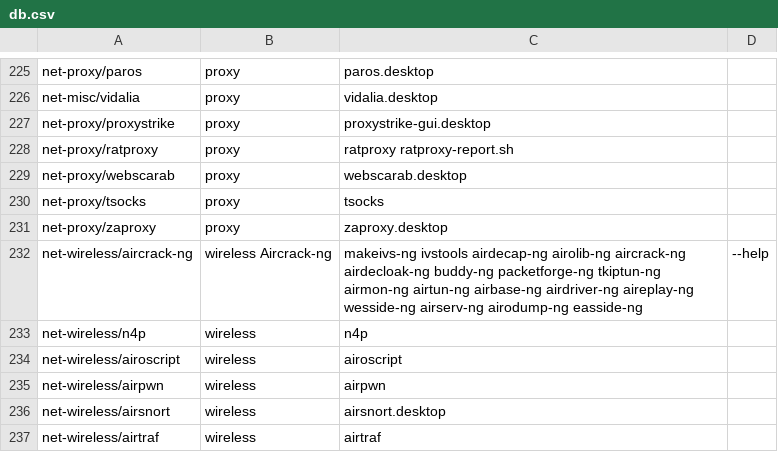
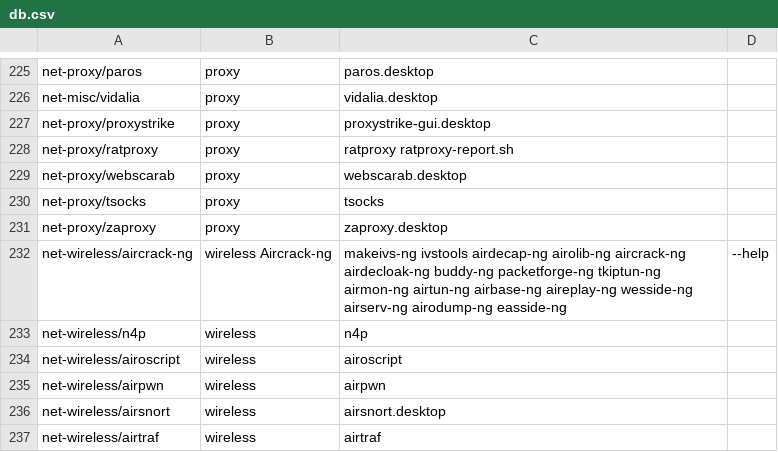
Before and after one commit to pentoo/genmenu, a CSV file: src/share/genmenu/db.csv, drawn as a sheet; only a part is shown, gaps mark what is left out.

Commit message:
remove airdriver-ng icon

```diff
--- a/src/share/genmenu/db.csv
+++ b/src/share/genmenu/db.csv
@@ -231,3 +231,3 @@ net-proxy/tsocks,proxy,tsocks
 net-proxy/zaproxy,proxy,zaproxy.desktop
-net-wireless/aircrack-ng,wireless Aircrack-ng,makeivs-ng ivstools airdecap-ng airolib-ng aircrack-ng airdecloak-ng buddy-ng packetforge-ng tkiptun-ng airmon-ng airtun-ng airbase-ng airdriver-ng aireplay-ng wesside-ng airserv-ng airodump-ng easside-ng,--help
+net-wireless/aircrack-ng,wireless Aircrack-ng,makeivs-ng ivstools airdecap-ng airolib-ng aircrack-ng airdecloak-ng buddy-ng packetforge-ng tkiptun-ng airmon-ng airtun-ng airbase-ng aireplay-ng wesside-ng airserv-ng airodump-ng easside-ng,--help
 net-wireless/n4p,wireless,n4p
```
